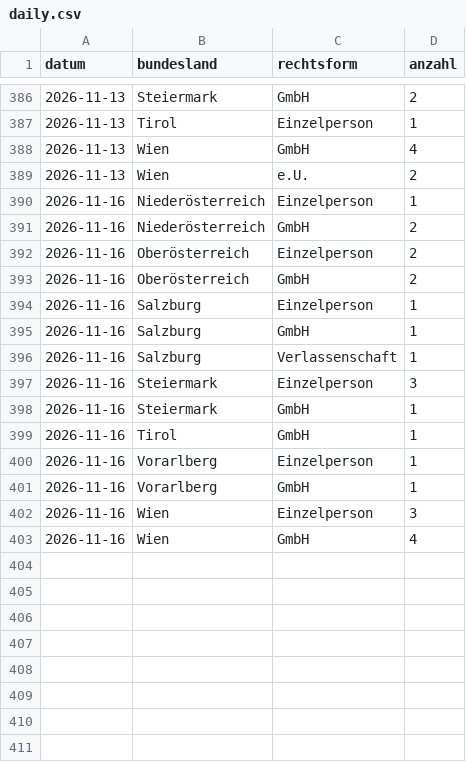
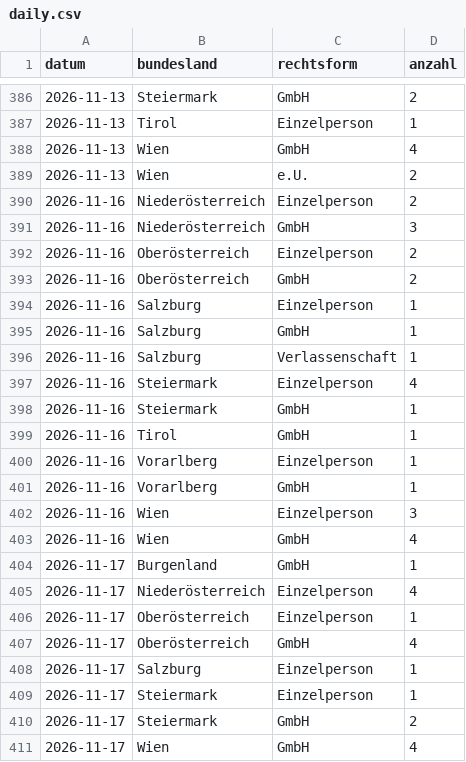
Before and after one commit to 8bpgrr7n74-bit/akv-feed, a CSV file: docs/stats/daily.csv, drawn as a sheet; only a part is shown, gaps mark what is left out.

```diff
--- a/docs/stats/daily.csv
+++ b/docs/stats/daily.csv
@@ -389,4 +389,4 @@ datum,bundesland,rechtsform,anzahl
 2026-11-13,Wien,e.U.,2
-2026-11-16,Niederösterreich,Einzelperson,1
-2026-11-16,Niederösterreich,GmbH,2
+2026-11-16,Niederösterreich,Einzelperson,2
+2026-11-16,Niederösterreich,GmbH,3
 2026-11-16,Oberösterreich,Einzelperson,2
@@ -396,3 +396,3 @@ datum,bundesland,rechtsform,anzahl
 2026-11-16,Salzburg,Verlassenschaft,1
-2026-11-16,Steiermark,Einzelperson,3
+2026-11-16,Steiermark,Einzelperson,4
 2026-11-16,Steiermark,GmbH,1
@@ -403 +403,9 @@ datum,bundesland,rechtsform,anzahl
 2026-11-16,Wien,GmbH,4
+2026-11-17,Burgenland,GmbH,1
+2026-11-17,Niederösterreich,Einzelperson,4
+2026-11-17,Oberösterreich,Einzelperson,1
+2026-11-17,Oberösterreich,GmbH,4
+2026-11-17,Salzburg,Einzelperson,1
+2026-11-17,Steiermark,Einzelperson,1
+2026-11-17,Steiermark,GmbH,2
+2026-11-17,Wien,GmbH,4
```
Also changed, not shown: 3 other files.
